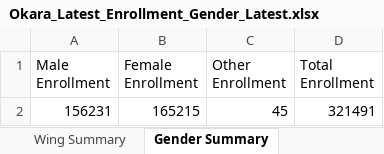
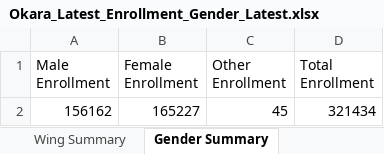
Before and after one commit to sajidaeo39/okara-enrollment-live, an Excel workbook: data/Okara_Latest_Enrollment_Gender_Latest.xlsx, sheet Gender Summary, drawn as a sheet; values as stored, in another font and other column widths than the file's, no borders; removed rows and columns are numbered as before the commit, all else as after; the diff names each change by its address in the sheet, - before the commit and + after, or states it on an @@ line.

```diff
--- a/data/Okara_Latest_Enrollment_Gender_Latest.xlsx (sheet Gender Summary)
+++ b/data/Okara_Latest_Enrollment_Gender_Latest.xlsx (sheet Gender Summary)
-row 2: 156231 | 165215 | 45 | 321491
+row 2: 156162 | 165227 | 45 | 321434
```
Also changed, not shown: sheet School Wise, sheet ALL School List, sheet Tehsil Wise, sheet Markaz Wise, sheet Wing Summary, 3 other files.
